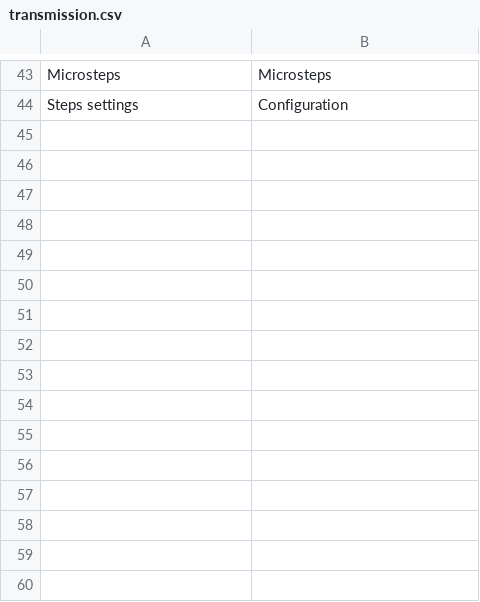
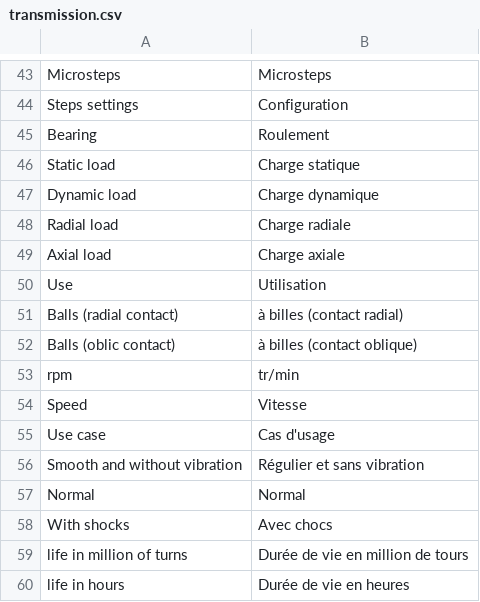
Before and after one commit to guillaume55/MecaWeb, a CSV file: translation/fr/transmission.csv, drawn as a sheet; only a part is shown, gaps mark what is left out; the diff names each change by its address in the sheet, - before the commit and + after, or states it on an @@ line.

```diff
--- a/translation/fr/transmission.csv
+++ b/translation/fr/transmission.csv
+row 45: Bearing | Roulement
+row 46: Static load | Charge statique
+row 47: Dynamic load | Charge dynamique
+row 48: Radial load | Charge radiale
+row 49: Axial load | Charge axiale
+row 50: Use | Utilisation
+row 51: Balls (radial contact) | à billes (contact radial)
+row 52: Balls (oblic contact) | à billes (contact oblique)
+row 53: rpm | tr/min
+row 54: Speed | Vitesse
+row 55: Use case | Cas d'usage
+row 56: Smooth and without vibration | Régulier et sans vibration
+row 57: Normal | Normal
+row 58: With shocks | Avec chocs
+row 59: life in million of turns | Durée de vie en million de tours
+row 60: life in hours | Durée de vie en heures
```
Also changed, not shown: translation/en/index.csv, translation/en/transmission.csv, 23 other files.
